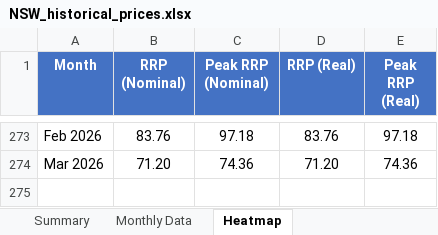
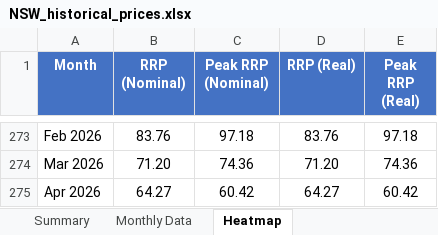
Before and after one commit to ZC-ANZ/aemo-historical-prices, an Excel workbook: outputs/NSW_historical_prices.xlsx, sheet Heatmap, drawn as a sheet; only a part is shown, gaps mark what is left out; values as stored, in another font and other column widths than the file's, no borders; conditional formats not drawn; the diff names each change by its address in the sheet, - before the commit and + after, or states it on an @@ line.

```diff
--- a/outputs/NSW_historical_prices.xlsx (sheet Heatmap)
+++ b/outputs/NSW_historical_prices.xlsx (sheet Heatmap)
+row 275: Apr 2026 | 64.27 | 60.42 | 64.27 | 60.42
```
Also changed, not shown: sheet Summary, sheet Monthly Data, outputs/QLD_historical_prices.xlsx, outputs/SA_historical_prices.xlsx, 3 other files.
